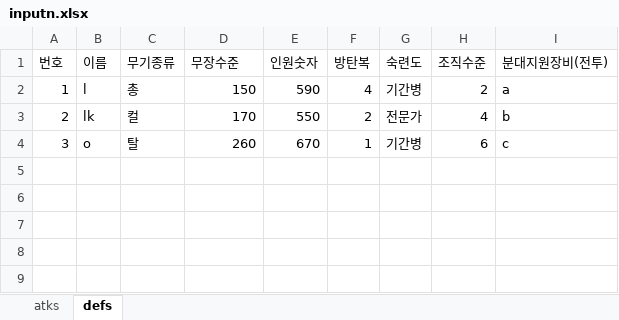
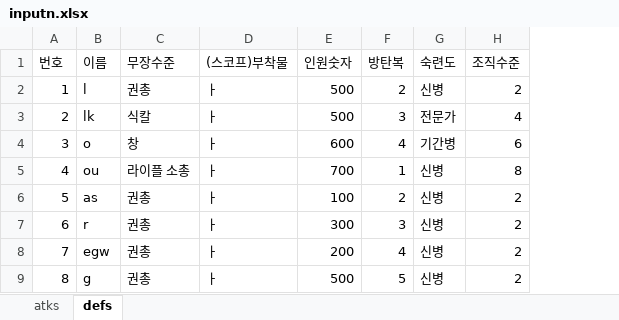
Before and after one commit to LuticaCANARD/MA_VLI_BAT, an Excel workbook: ConsoleApp1/ConsoleApp1/bin/Debug/net6.0/inputn.xlsx, sheet defs, drawn as a sheet; values as stored, in another font and other column widths than the file's, no borders; removed rows and columns are numbered as before the commit, all else as after; the diff names each change by its address in the sheet, - before the commit and + after, or states it on an @@ line.

```diff
--- a/ConsoleApp1/ConsoleApp1/bin/Debug/net6.0/inputn.xlsx (sheet defs)
+++ b/ConsoleApp1/ConsoleApp1/bin/Debug/net6.0/inputn.xlsx (sheet defs)
-column C (무기종류), rows 2-4: 총 | 컬 | 탈
+column D ((스코프)부착물), rows 2-4: all ㅏ
-column I (분대지원장비(전투)), rows 2-4: a | b | c
-C2 (무장수준): 150
+C2 (무장수준): 권총
-E2 (인원숫자): 590
+E2 (인원숫자): 500
-F2 (방탄복): 4
+F2 (방탄복): 2
-G2 (숙련도): 기간병
+G2 (숙련도): 신병
-C3 (무장수준): 170
+C3 (무장수준): 식칼
-E3 (인원숫자): 550
+E3 (인원숫자): 500
-F3 (방탄복): 2
+F3 (방탄복): 3
-C4 (무장수준): 260
+C4 (무장수준): 창
-E4 (인원숫자): 670
+E4 (인원숫자): 600
-F4 (방탄복): 1
+F4 (방탄복): 4
+row 5: 4 | ou | 라이플 소총 | ㅏ | 700 | 1 | 신병 | 8
+row 6: 5 | as | 권총 | ㅏ | 100 | 2 | 신병 | 2
+row 7: 6 | r | 권총 | ㅏ | 300 | 3 | 신병 | 2
+row 8: 7 | egw | 권총 | ㅏ | 200 | 4 | 신병 | 2
+row 9: 8 | g | 권총 | ㅏ | 500 | 5 | 신병 | 2
```
Also changed, not shown: sheet atks, 16 other files.
